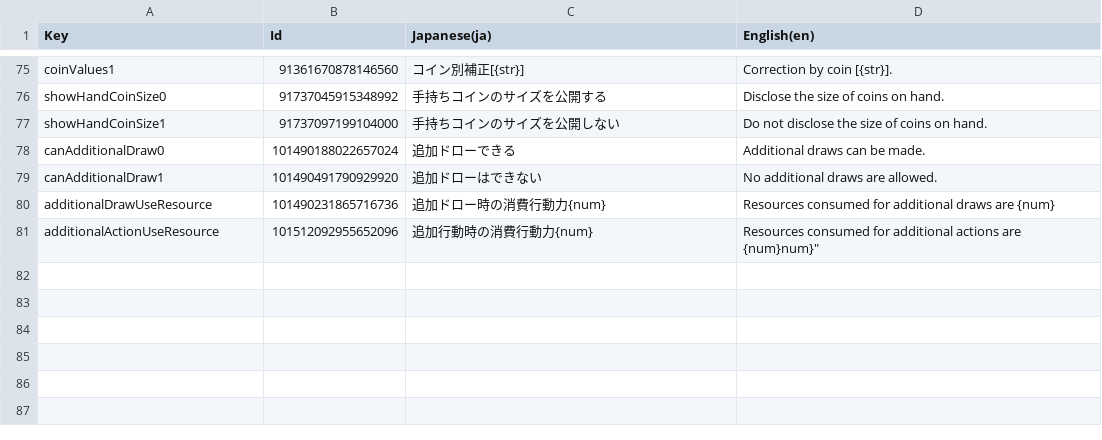
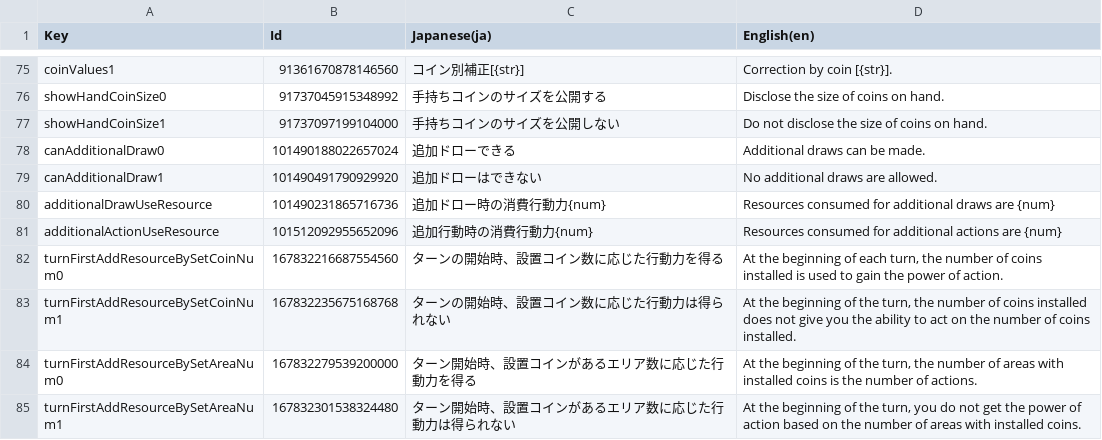
Before and after one commit to RyKishita/KoKoCoin, a CSV file: doc/Assets/Localization/DuelRule.csv, drawn as a sheet; only a part is shown, gaps mark what is left out.

```diff
--- a/doc/Assets/Localization/DuelRule.csv
+++ b/doc/Assets/Localization/DuelRule.csv
@@ -80,2 +80,6 @@
 "additionalDrawUseResource",101490231865716736,"追加ドロー時の消費行動力{num}","Resources consumed for additional draws are {num}"
-"additionalActionUseResource",101512092955652096,"追加行動時の消費行動力{num}","Resources consumed for additional actions are {num}"num}"
+"additionalActionUseResource",101512092955652096,"追加行動時の消費行動力{num}","Resources consumed for additional actions are {num}"
+"turnFirstAddResourceBySetCoinNum0",167832216687554560,"ターンの開始時、設置コイン数に応じた行動力を得る","At the beginning of each turn, the number of coins installed is used to gain the power of action."
+"turnFirstAddResourceBySetCoinNum1",167832235675168768,"ターンの開始時、設置コイン数に応じた行動力は得られない","At the beginning of the turn, the number of coins installed does not give you the ability to act on the number of coins installed."
+"turnFirstAddResourceBySetAreaNum0",167832279539200000,"ターン開始時、設置コインがあるエリア数に応じた行動力を得る","At the beginning of the turn, the number of areas with installed coins is the number of actions."
+"turnFirstAddResourceBySetAreaNum1",167832301538324480,"ターン開始時、設置コインがあるエリア数に応じた行動力は得られない","At the beginning of the turn, you do not get the power of action based on the number of areas with installed coins."
```
Also changed, not shown: doc/Assets/Localization/UI.csv, 1 other file.
